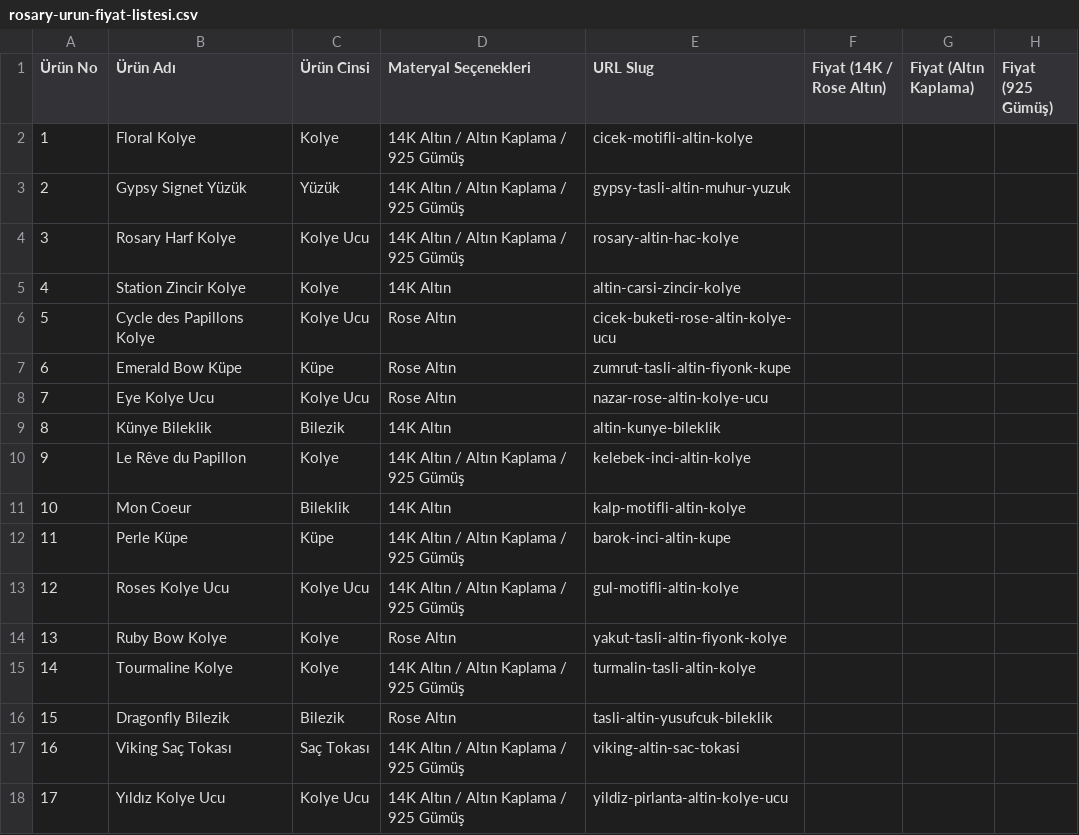
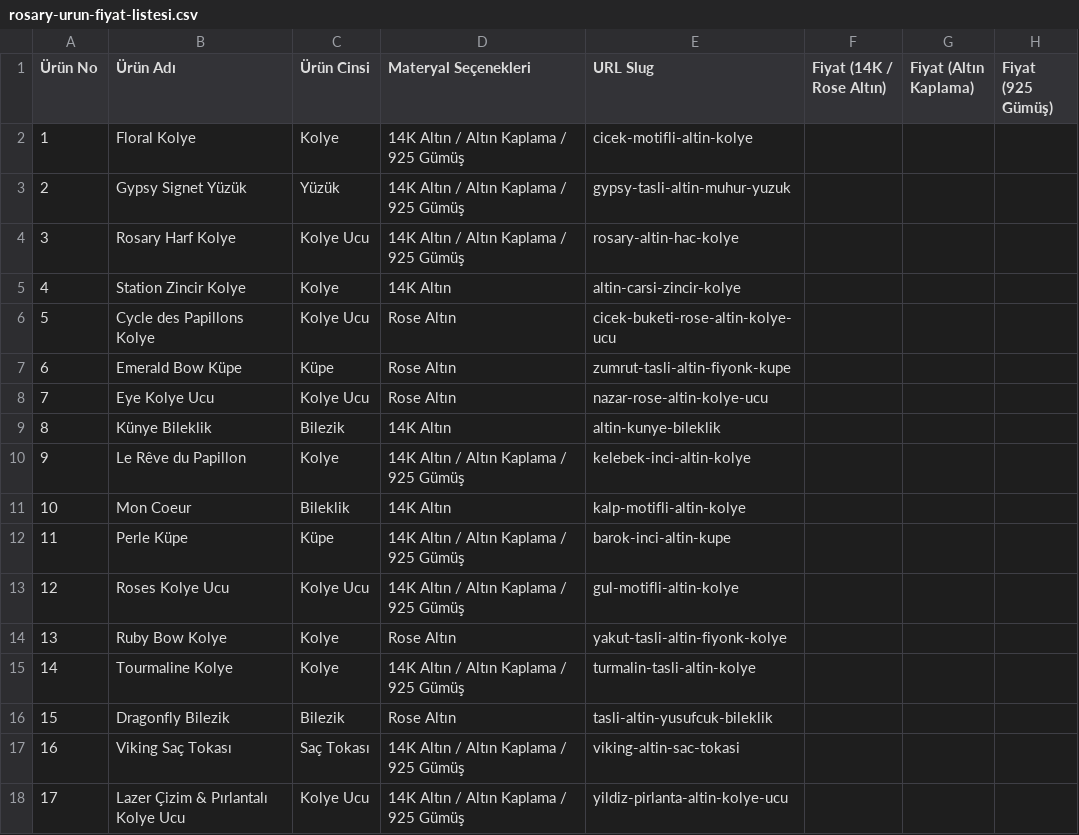
Before and after one commit to kucukoglue/Rosary, a CSV file: rosary-urun-fiyat-listesi.csv, drawn as a sheet.

```diff
--- a/rosary-urun-fiyat-listesi.csv
+++ b/rosary-urun-fiyat-listesi.csv
@@ -17,2 +17,2 @@
 16;Viking Saç Tokası;Saç Tokası;14K Altın / Altın Kaplama / 925 Gümüş;viking-altin-sac-tokasi;;;
-17;Yıldız Kolye Ucu;Kolye Ucu;14K Altın / Altın Kaplama / 925 Gümüş;yildiz-pirlanta-altin-kolye-ucu;;;
+17;Lazer Çizim & Pırlantalı Kolye Ucu;Kolye Ucu;14K Altın / Altın Kaplama / 925 Gümüş;yildiz-pirlanta-altin-kolye-ucu;;;
```
Also changed, not shown: 4 other files.
